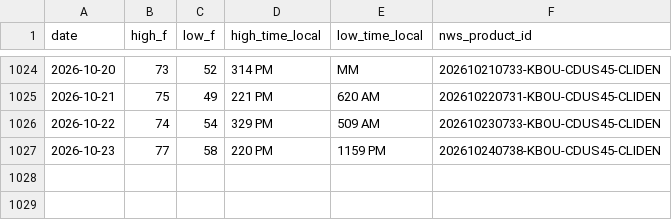
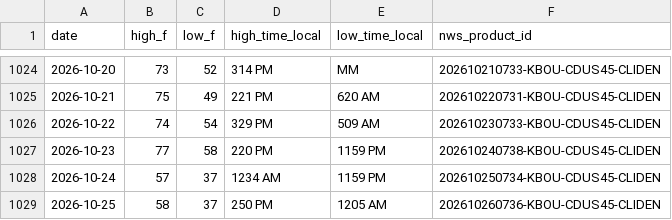
Before and after one commit to adsitb/weather-station-archive, a CSV file: daily_climate/KDEN.csv, drawn as a sheet; only a part is shown, gaps mark what is left out; the diff names each change by its address in the sheet, - before the commit and + after, or states it on an @@ line.

```diff
--- a/daily_climate/KDEN.csv
+++ b/daily_climate/KDEN.csv
+row 1028: 2026-10-24 | 57 | 37 | 1234 AM | 1159 PM | 202610250734-KBOU-CDUS45-CLIDEN
+row 1029: 2026-10-25 | 58 | 37 | 250 PM | 1205 AM | 202610260736-KBOU-CDUS45-CLIDEN
```
Also changed, not shown: forecasts/historical/KATL.csv, forecasts/historical/KAUS.csv, 45 other files.
